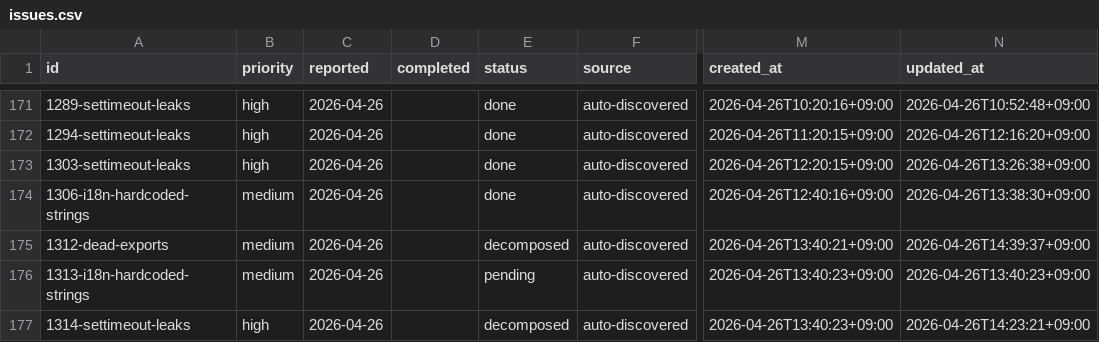
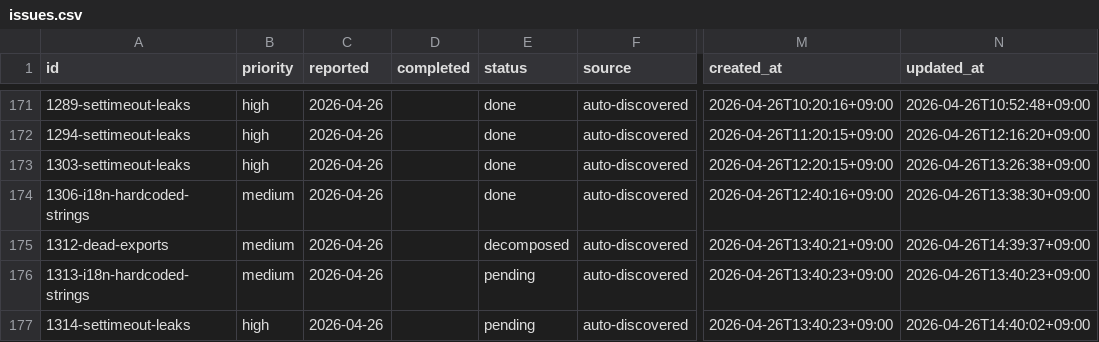
Before and after one commit to laximgqozaZZZYT/obsidian-graph-island, a CSV file: scripts/pipeline/issues.csv, drawn as a sheet; only a part is shown, gaps mark what is left out; the diff names each change by its address in the sheet, - before the commit and + after, or states it on an @@ line.

Commit message:
chore: revive stuck issue 1314-settimeout-leaks (all children blocked, attempts=2)

```diff
--- a/scripts/pipeline/issues.csv
+++ b/scripts/pipeline/issues.csv
-E177 (status): decomposed
+E177 (status): pending
-N177 (updated_at): 2026-04-26T14:23:21+09:00
+N177 (updated_at): 2026-04-26T14:40:02+09:00
```
